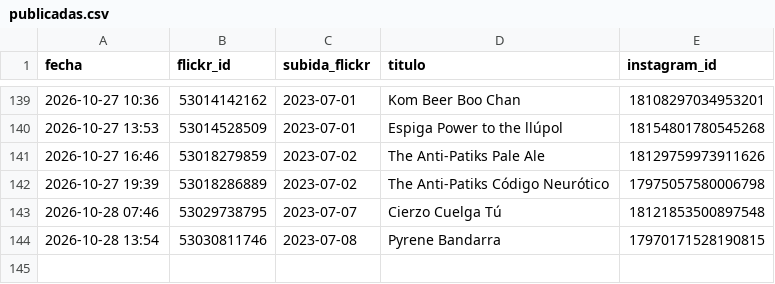
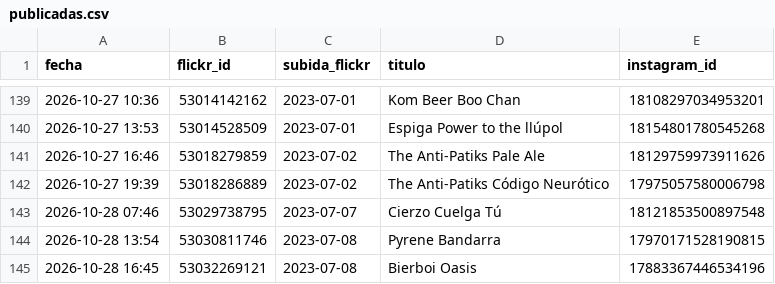
Before and after one commit to milbeerista-oss/milbeerista-en, a CSV file: publicadas.csv, drawn as a sheet; only a part is shown, gaps mark what is left out.

Commit message:
Publicada: Bierboi Oasis

```diff
--- a/publicadas.csv
+++ b/publicadas.csv
@@ -144 +144,2 @@ fecha,flickr_id,subida_flickr,titulo,instagram_id
 2026-10-28 13:54,53030811746,2023-07-08,Pyrene Bandarra,17970171528190815
+2026-10-28 16:45,53032269121,2023-07-08,Bierboi Oasis,17883367446534196
```
Also changed, not shown: 2 other files.
